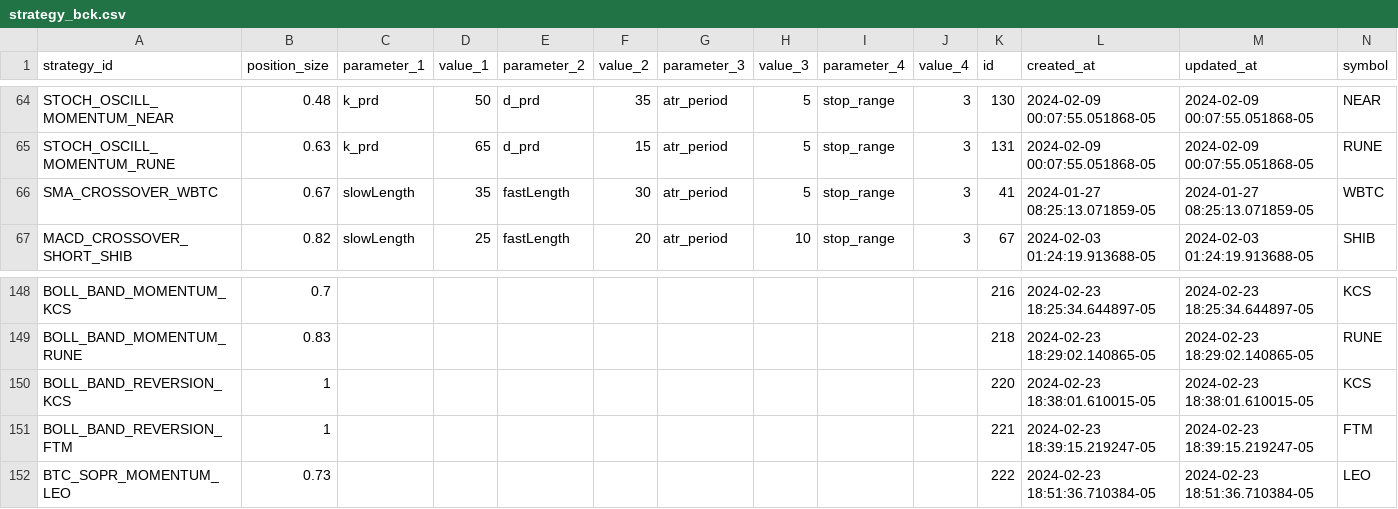
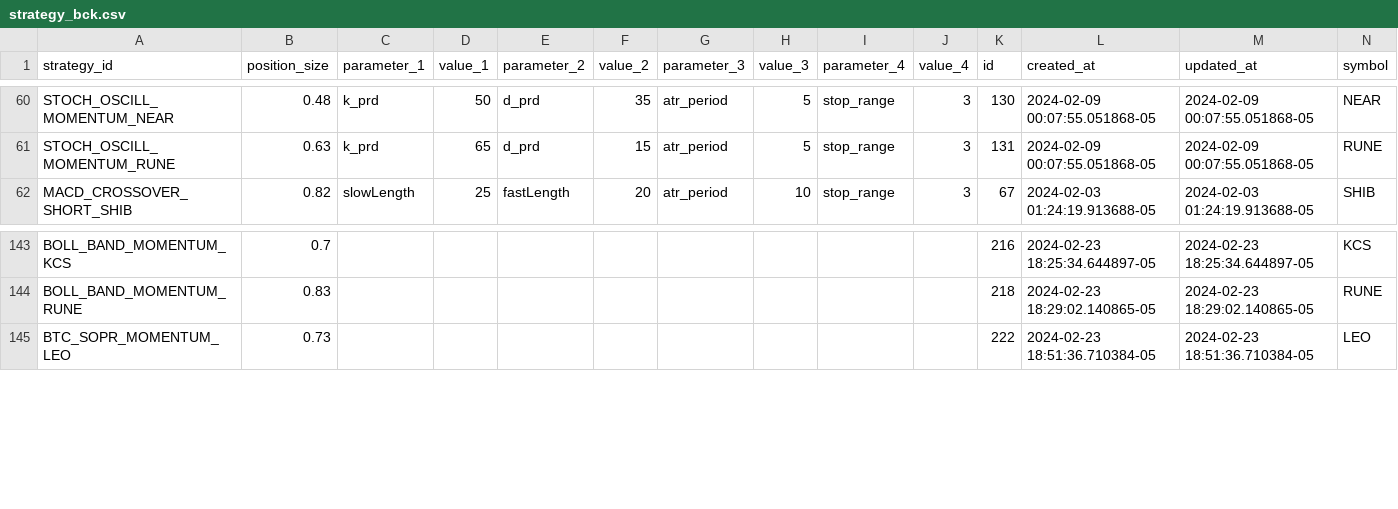
Before and after one commit to haufung80/tradingview-webhooks-bot, a CSV file: strategy_backup/strategy_bck.csv, drawn as a sheet; only a part is shown, gaps mark what is left out; rows hold the shown columns only; the diff covers the shown part only; the diff names each change by its address in the sheet, - before the commit and + after, or states it on an @@ line.

```diff
--- a/strategy_backup/strategy_bck.csv
+++ b/strategy_backup/strategy_bck.csv
-row 66: SMA_CROSSOVER_WBTC | 0.67 | slowLength | 35 | fastLength | 30 | atr_period | 5 | stop_range | 3 | 41 | 2024-01-27 08:25:13.071859-05 | 2024-01-27 08:25:13.071859-05 | WBTC
-row 150: BOLL_BAND_REVERSION_KCS | 1 |  |  |  |  |  |  |  |  | 220 | 2024-02-23 18:38:01.610015-05 | 2024-02-23 18:38:01.610015-05 | KCS
-row 151: BOLL_BAND_REVERSION_FTM | 1 |  |  |  |  |  |  |  |  | 221 | 2024-02-23 18:39:15.219247-05 | 2024-02-23 18:39:15.219247-05 | FTM
```
Also changed, not shown: 9 removed rows elsewhere in this file.
